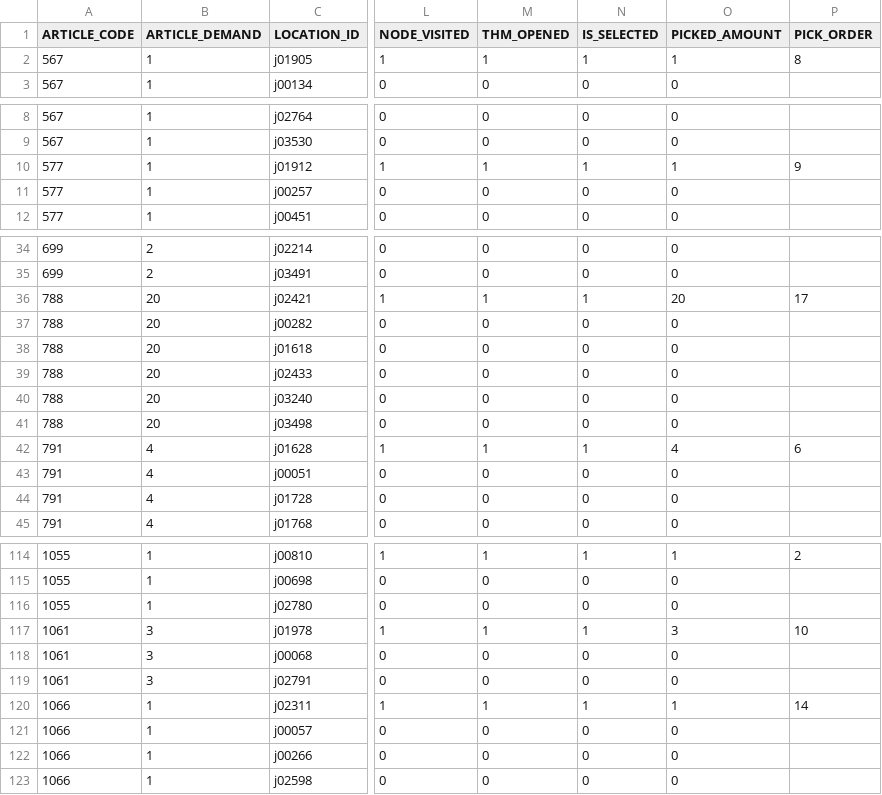
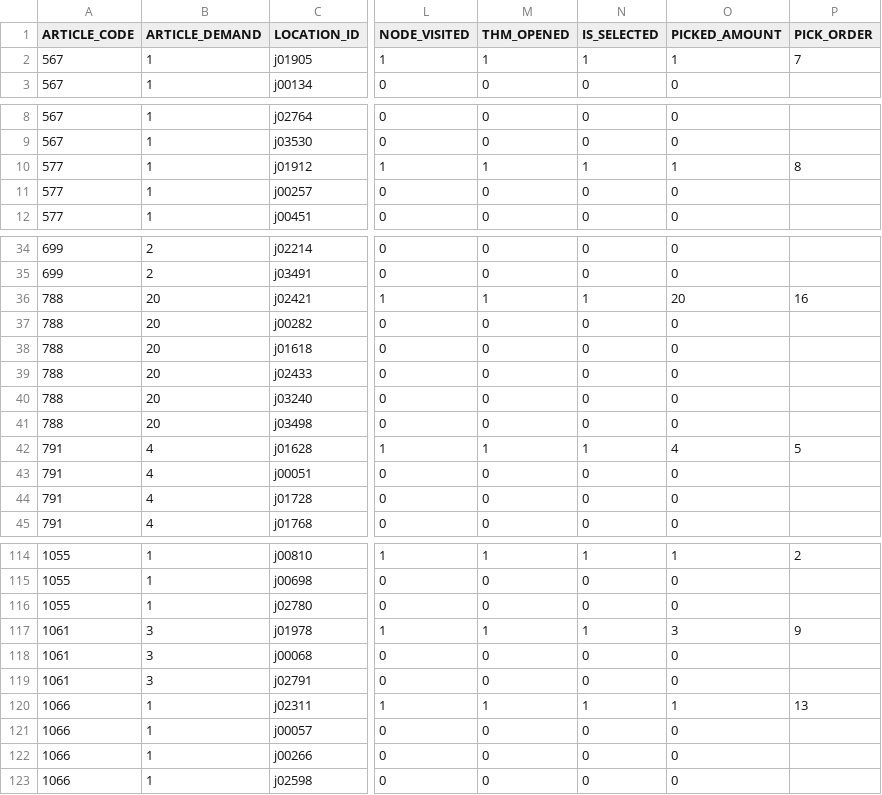
Before and after one commit to oguzalpcakmak/PickingOptimization, a CSV file: outputs/benchmark_outputs/gurobi_cpp_25item3floor/gurobi/alt.csv, drawn as a sheet; only a part is shown, gaps mark what is left out; the diff covers the shown part only; the diff names each change by its address in the sheet, - before the commit and + after, or states it on an @@ line.

Commit message:
Update Gurobi benchmark outputs and reports for 25-item / 3-floor configuration
- Modified pick.csv to reflect updated picker data and amounts.
- Adjusted summary.json with new best bound, distance, and optimization status.
- Updated run_summary.json to include runtime and optimality changes.
- Revised benchmark report to reflect new results and generated timestamps.
- Enhanced benchmark_gurobi_cpp.py to allow for unlimited time limit in solver.
- Added new report for unlimited console benchmark results.

```diff
--- a/outputs/benchmark_outputs/gurobi_cpp_25item3floor/gurobi/alt.csv
+++ b/outputs/benchmark_outputs/gurobi_cpp_25item3floor/gurobi/alt.csv
-P2 (PICK_ORDER): 8
+P2 (PICK_ORDER): 7
-P10 (PICK_ORDER): 9
+P10 (PICK_ORDER): 8
-P36 (PICK_ORDER): 17
+P36 (PICK_ORDER): 16
-P42 (PICK_ORDER): 6
+P42 (PICK_ORDER): 5
-P117 (PICK_ORDER): 10
+P117 (PICK_ORDER): 9
-P120 (PICK_ORDER): 14
+P120 (PICK_ORDER): 13
```
Also changed, not shown: 2 added rows, 2 removed rows and 33 edited cells elsewhere in this file, outputs/benchmark_outputs/gurobi_cpp_25item3floor/gurobi/pick.csv, 6 other files.
